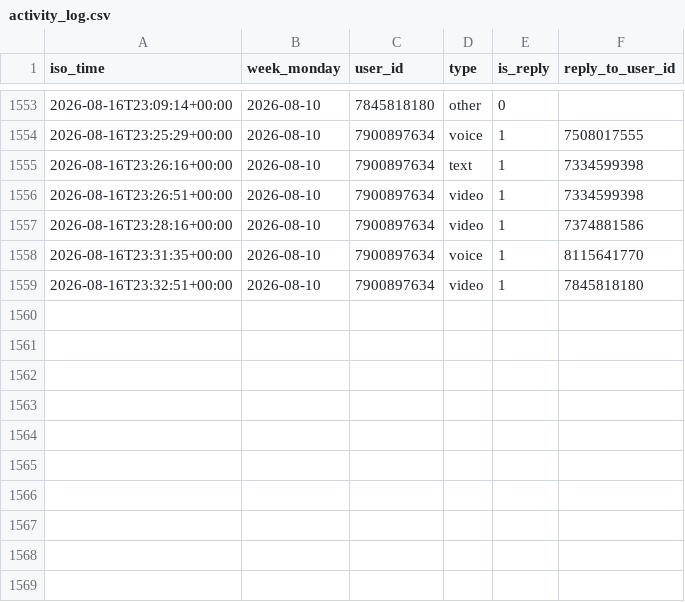
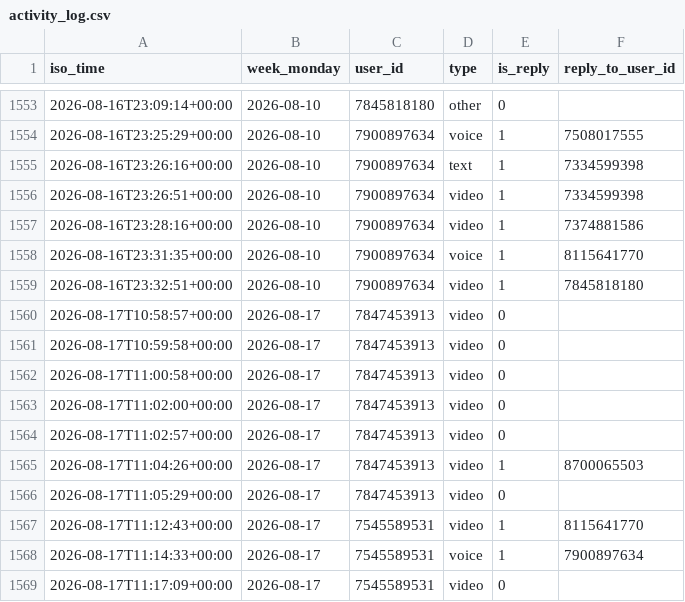
Before and after one commit to Mehinewe/weekly-topic-telegram, a CSV file: activity_log.csv, drawn as a sheet; only a part is shown, gaps mark what is left out.

```diff
--- a/activity_log.csv
+++ b/activity_log.csv
@@ -1559 +1559,11 @@ iso_time,week_monday,user_id,type,is_reply,reply_to_user_id
 2026-08-16T23:32:51+00:00,2026-08-10,7900897634,video,1,7845818180
+2026-08-17T10:58:57+00:00,2026-08-17,7847453913,video,0,
+2026-08-17T10:59:58+00:00,2026-08-17,7847453913,video,0,
+2026-08-17T11:00:58+00:00,2026-08-17,7847453913,video,0,
+2026-08-17T11:02:00+00:00,2026-08-17,7847453913,video,0,
+2026-08-17T11:02:57+00:00,2026-08-17,7847453913,video,0,
+2026-08-17T11:04:26+00:00,2026-08-17,7847453913,video,1,8700065503
+2026-08-17T11:05:29+00:00,2026-08-17,7847453913,video,0,
+2026-08-17T11:12:43+00:00,2026-08-17,7545589531,video,1,8115641770
+2026-08-17T11:14:33+00:00,2026-08-17,7545589531,voice,1,7900897634
+2026-08-17T11:17:09+00:00,2026-08-17,7545589531,video,0,
```
Also changed, not shown: 1 other file.
